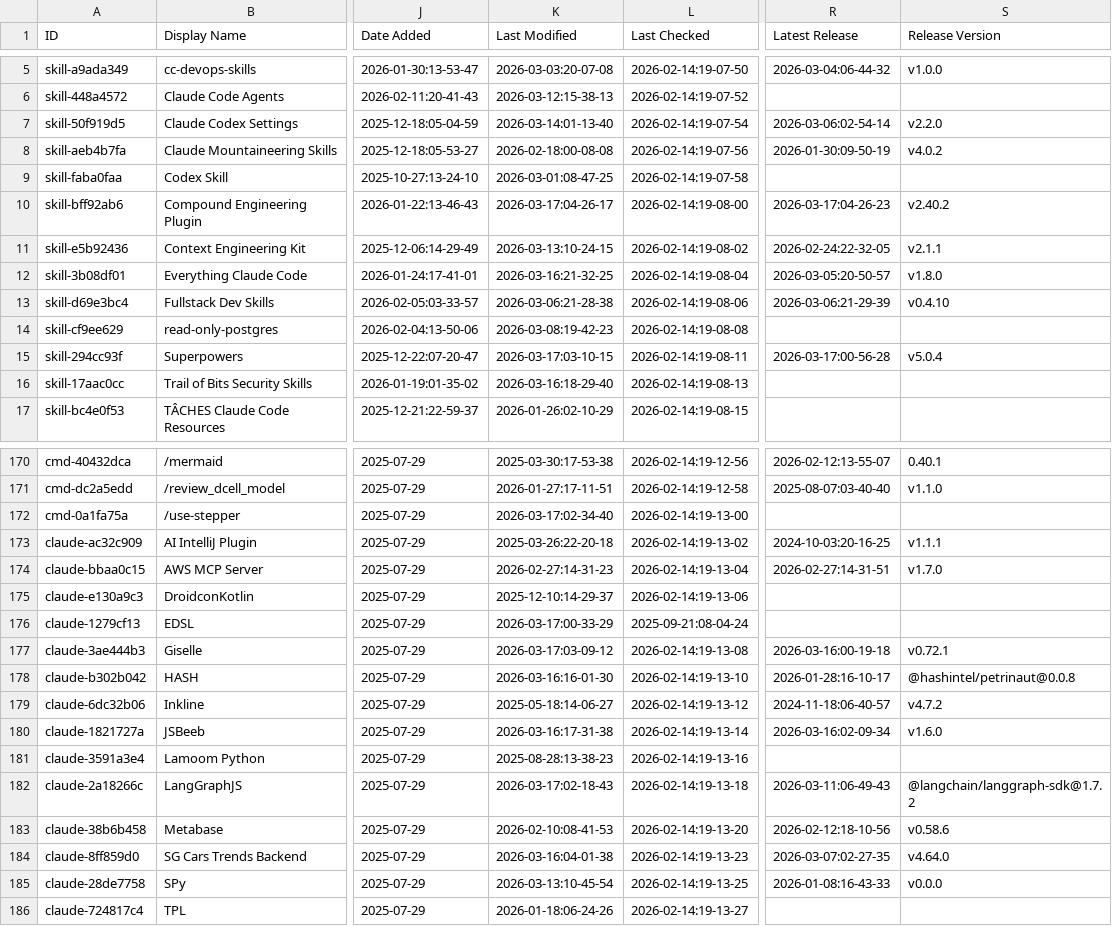
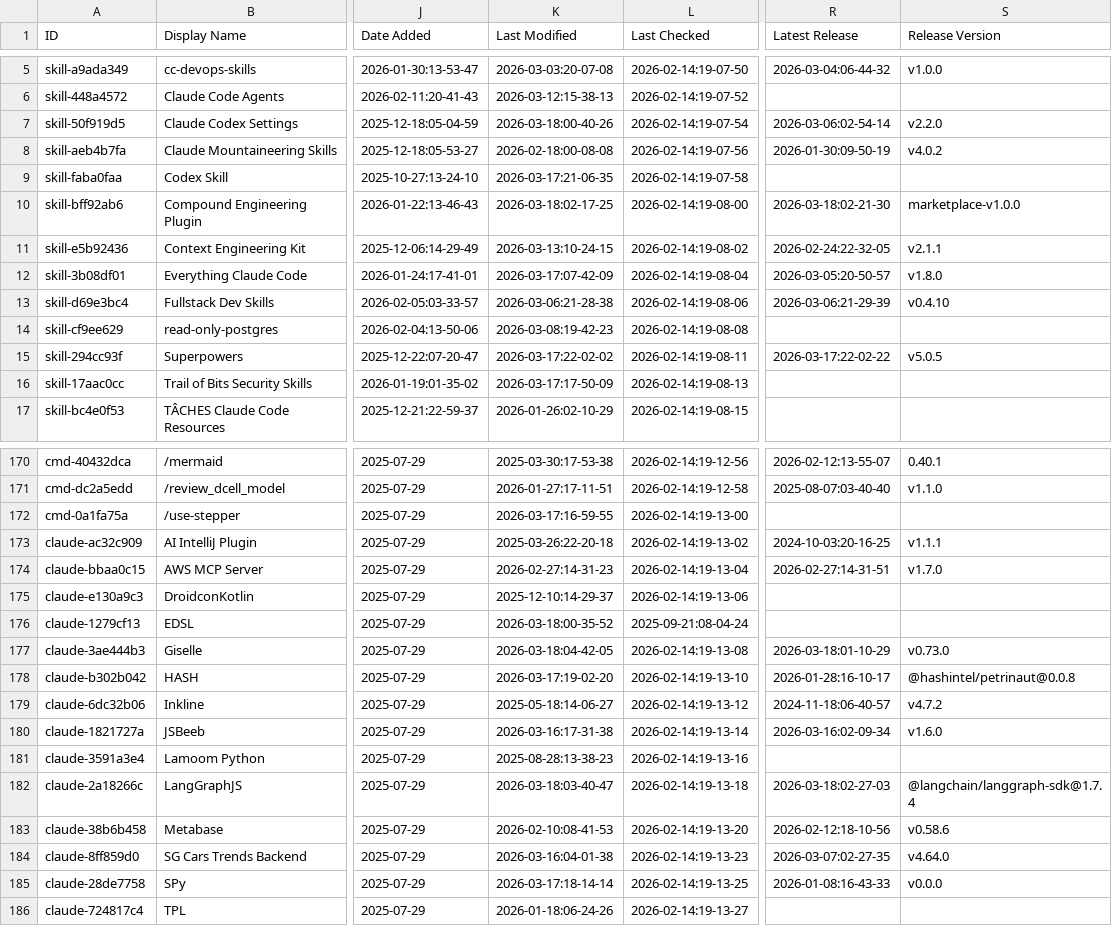
Before and after one commit to rafaelnv-ia/awesome-claude-code, a CSV file: THE_RESOURCES_TABLE.csv, drawn as a sheet; only a part is shown, gaps mark what is left out; the diff covers the shown part only; the diff names each change by its address in the sheet, - before the commit and + after, or states it on an @@ line.

```diff
--- a/THE_RESOURCES_TABLE.csv
+++ b/THE_RESOURCES_TABLE.csv
-K7 (Last Modified): 2026-03-14:01-13-40
+K7 (Last Modified): 2026-03-18:00-40-26
-K9 (Last Modified): 2026-03-01:08-47-25
+K9 (Last Modified): 2026-03-17:21-06-35
-K10 (Last Modified): 2026-03-17:04-26-17
+K10 (Last Modified): 2026-03-18:02-17-25
-R10 (Latest Release): 2026-03-17:04-26-23
+R10 (Latest Release): 2026-03-18:02-21-30
-S10 (Release Version): v2.40.2
+S10 (Release Version): marketplace-v1.0.0
-K12 (Last Modified): 2026-03-16:21-32-25
+K12 (Last Modified): 2026-03-17:07-42-09
-K15 (Last Modified): 2026-03-17:03-10-15
+K15 (Last Modified): 2026-03-17:22-02-02
-R15 (Latest Release): 2026-03-17:00-56-28
+R15 (Latest Release): 2026-03-17:22-02-22
-S15 (Release Version): v5.0.4
+S15 (Release Version): v5.0.5
-K16 (Last Modified): 2026-03-16:18-29-40
+K16 (Last Modified): 2026-03-17:17-50-09
-K172 (Last Modified): 2026-03-17:02-34-40
+K172 (Last Modified): 2026-03-17:16-59-55
-K176 (Last Modified): 2026-03-17:00-33-29
+K176 (Last Modified): 2026-03-18:00-35-52
-K177 (Last Modified): 2026-03-17:03-09-12
+K177 (Last Modified): 2026-03-18:04-42-05
-R177 (Latest Release): 2026-03-16:00-19-18
+R177 (Latest Release): 2026-03-18:01-10-29
-S177 (Release Version): v0.72.1
+S177 (Release Version): v0.73.0
-K178 (Last Modified): 2026-03-16:16-01-30
+K178 (Last Modified): 2026-03-17:19-02-20
-K182 (Last Modified): 2026-03-17:02-18-43
+K182 (Last Modified): 2026-03-18:03-40-47
-R182 (Latest Release): 2026-03-11:06-49-43
+R182 (Latest Release): 2026-03-18:02-27-03
-S182 (Release Version): @langchain/langgraph-sdk@1.7.2
+S182 (Release Version): @langchain/langgraph-sdk@1.7.4
-K185 (Last Modified): 2026-03-13:10-45-54
+K185 (Last Modified): 2026-03-17:18-14-14
```
Also changed, not shown: 28 edited cells elsewhere in this file.
